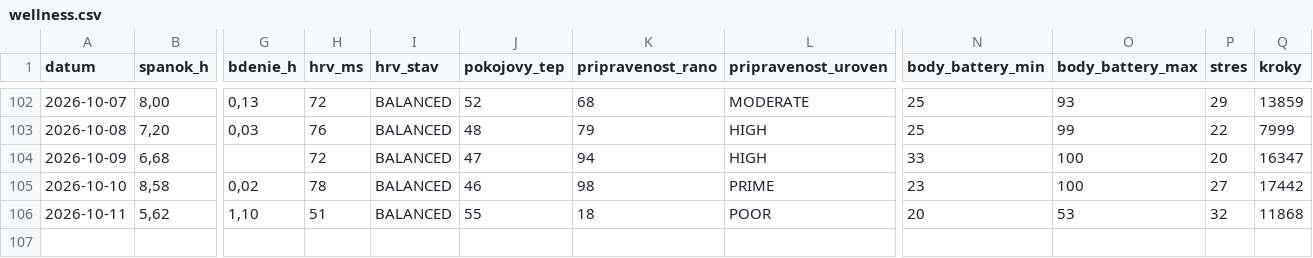
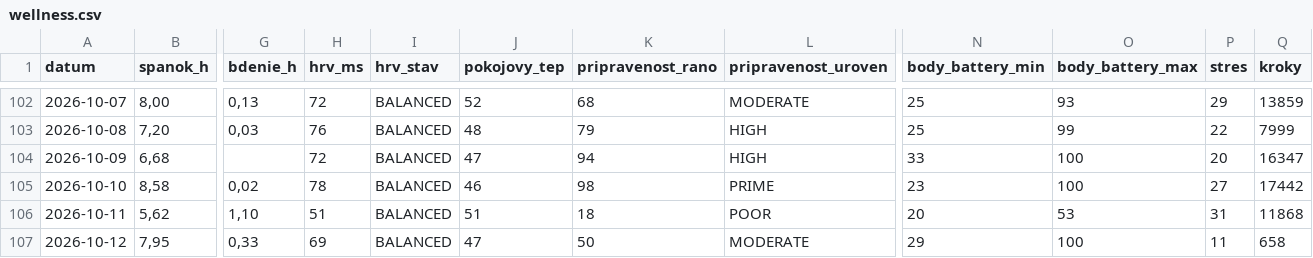
Before and after one commit to panacekm08/relaxrun, a CSV file: wellness.csv, drawn as a sheet; only a part is shown, gaps mark what is left out; rows hold the shown columns only; the diff names each change by its address in the sheet, - before the commit and + after, or states it on an @@ line.

```diff
--- a/wellness.csv
+++ b/wellness.csv
-J106 (pokojovy_tep): 55
+J106 (pokojovy_tep): 51
-P106 (stres): 32
+P106 (stres): 31
+row 107: 2026-10-12 | 7,95 | 0,33 | 69 | BALANCED | 47 | 50 | MODERATE | 29 | 100 | 11 | 658
```
Also changed, not shown: 4 other files.
